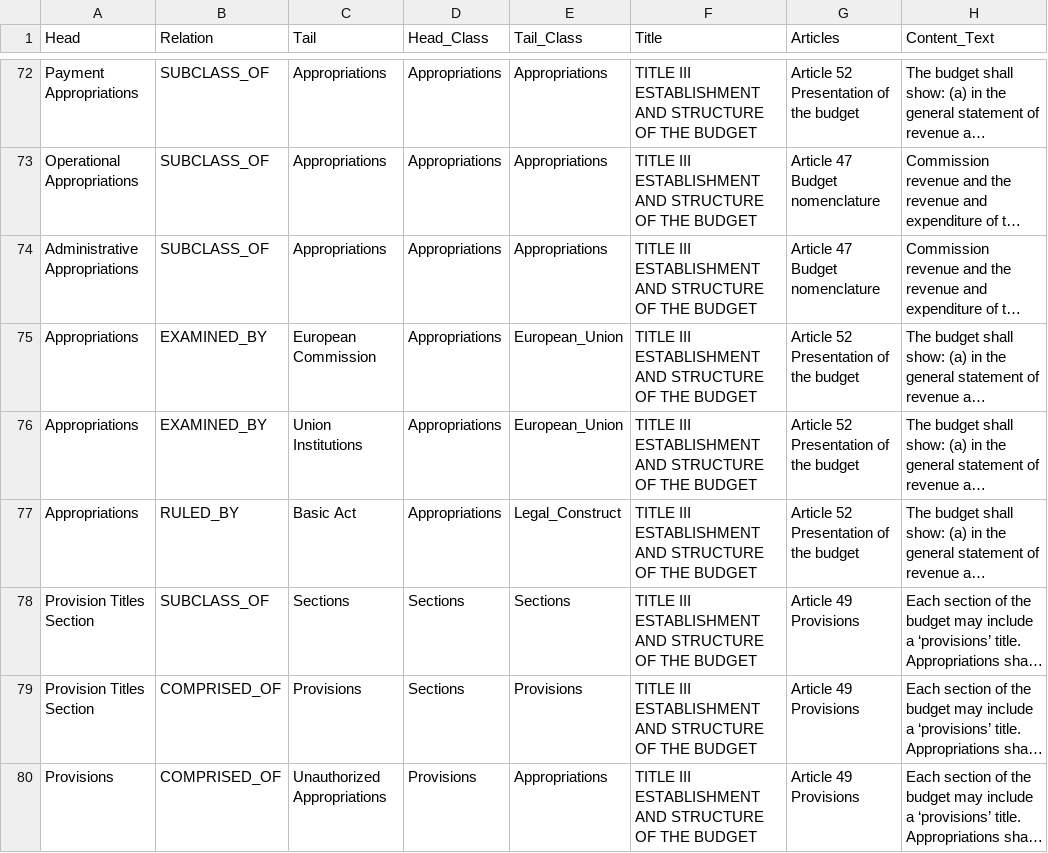
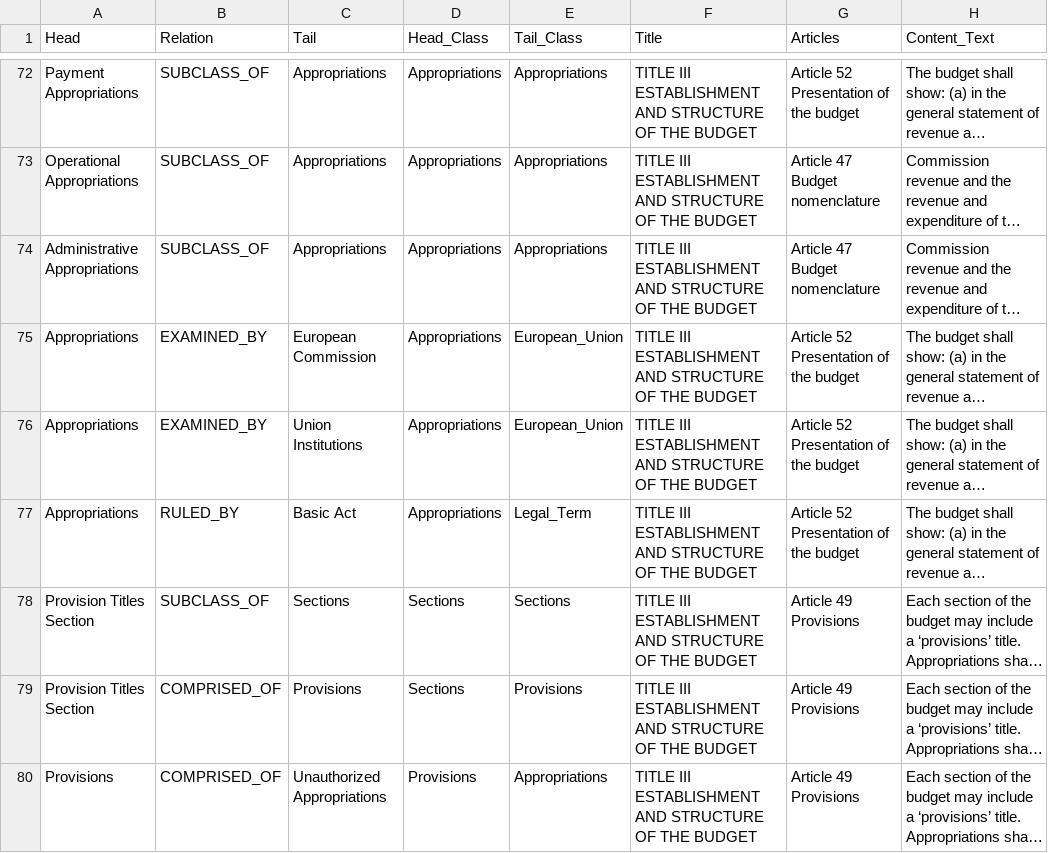
Before and after one commit to Yiannis7918/FINAL_KGs, a CSV file: Final_Use_Case_III_Ground_Truth_KG.csv, drawn as a sheet; only a part is shown, gaps mark what is left out; long unchanged cells end in …; the diff covers the shown part only; the diff names each change by its address in the sheet, - before the commit and + after, or states it on an @@ line.

Commit message:
Add files via upload

```diff
--- a/Final_Use_Case_III_Ground_Truth_KG.csv
+++ b/Final_Use_Case_III_Ground_Truth_KG.csv
-E77 (Tail_Class): Legal_Construct
+E77 (Tail_Class): Legal_Term
```
Also changed, not shown: 5 added rows and 35 edited cells elsewhere in this file.
